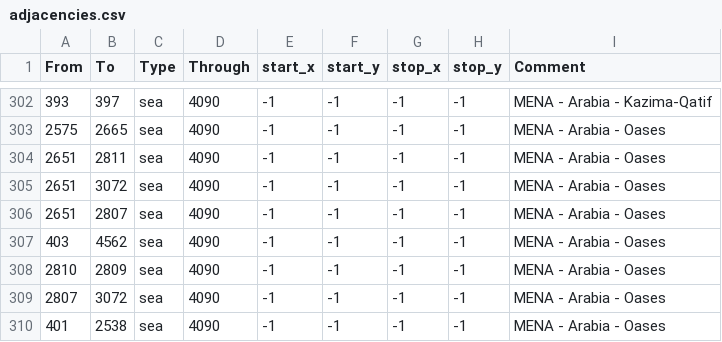
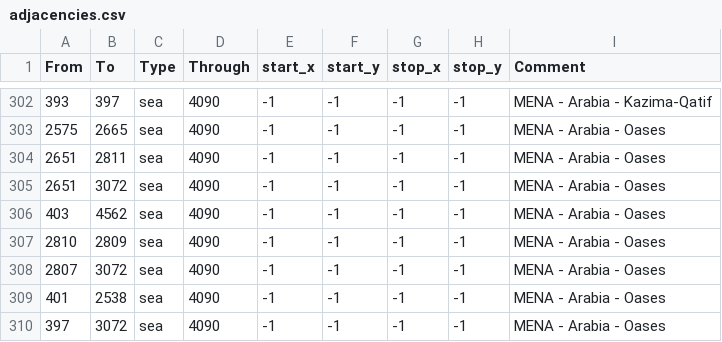
Before and after one commit to MEIOU-and-Taxes/MEIOUandTaxes, a CSV file: MEIOUandTaxes1/src/map/adjacencies.csv, drawn as a sheet; only a part is shown, gaps mark what is left out; the shorter side is filled out with more unchanged rows; the diff names each change by its address in the sheet, - before the commit and + after, or states it on an @@ line.

Commit message:
Delete improper adjacency in north Arabia

```diff
--- a/MEIOUandTaxes1/src/map/adjacencies.csv
+++ b/MEIOUandTaxes1/src/map/adjacencies.csv
-row 306: 2651 | 2807 | sea | 4090 | -1 | -1 | -1 | -1 | MENA - Arabia - Oases
```
